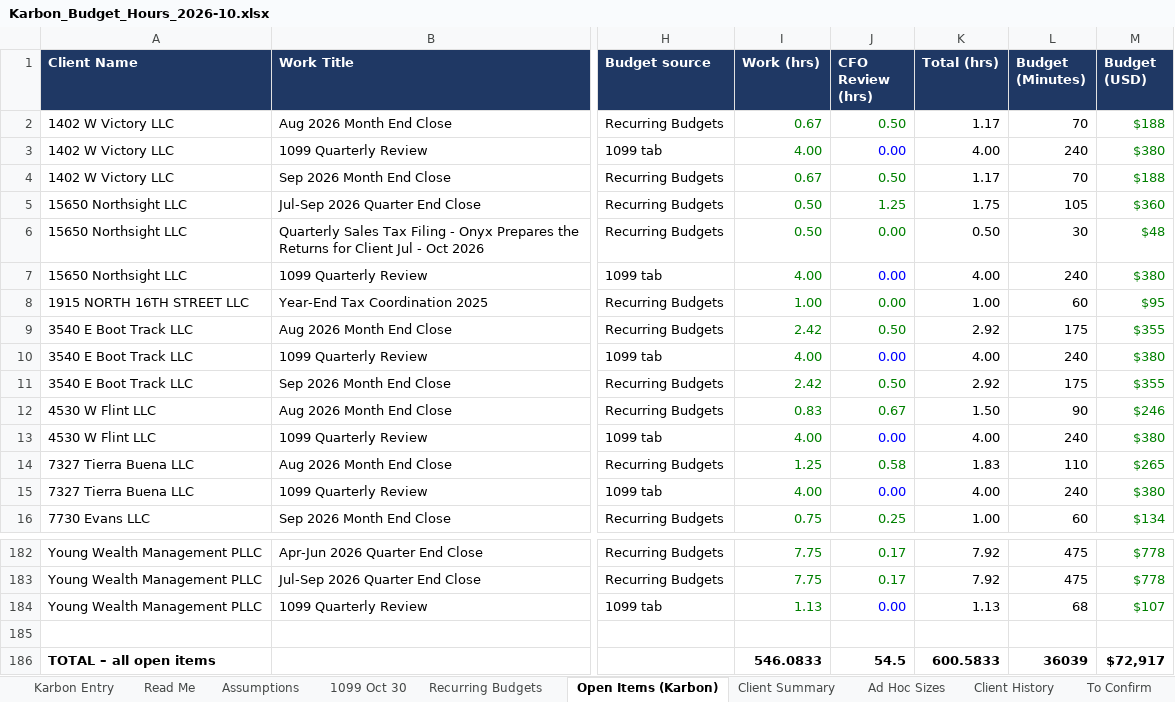
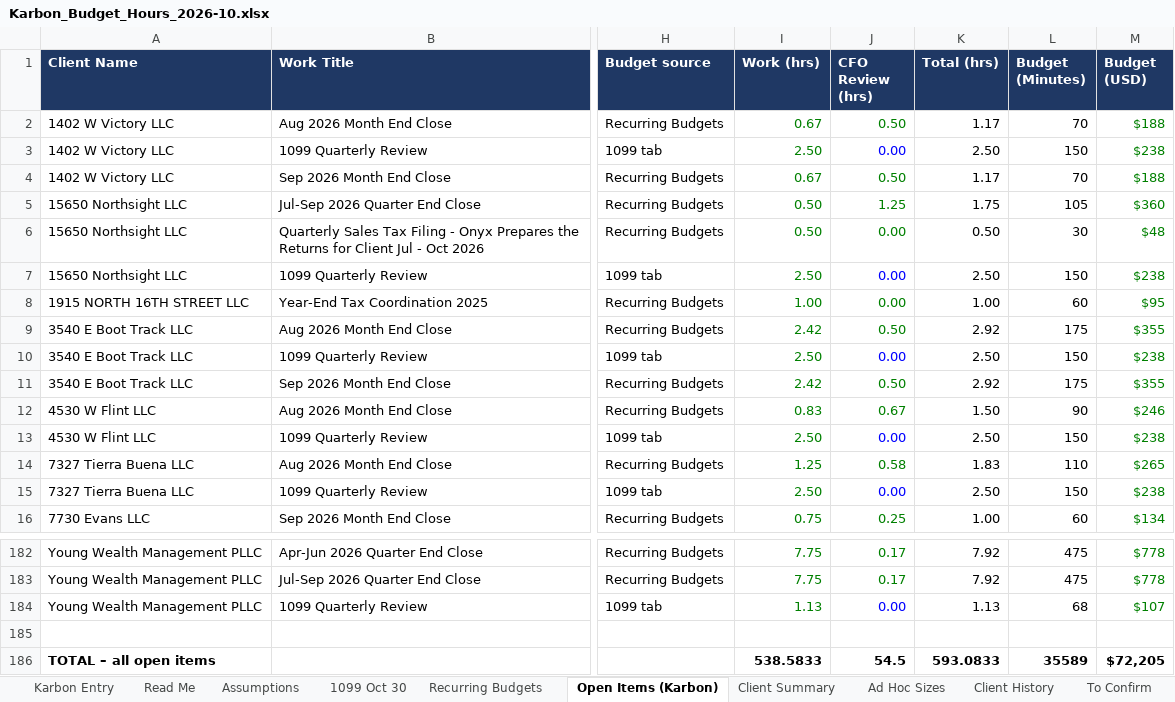
Before and after one commit to Onyxcfo/Onyx-Staff-Hours, an Excel workbook: budget-hours/Karbon_Budget_Hours_2026-10.xlsx, sheet Open Items (Karbon), drawn as a sheet; only a part is shown, gaps mark what is left out; values as stored, in another font and other column widths than the file's, no borders; charts and pictures not drawn; the diff names each change by its address in the sheet, - before the commit and + after, or states it on an @@ line.

```diff
--- a/budget-hours/Karbon_Budget_Hours_2026-10.xlsx (sheet Open Items (Karbon))
+++ b/budget-hours/Karbon_Budget_Hours_2026-10.xlsx (sheet Open Items (Karbon))
-I3 (Work (hrs)): 4.00
+I3 (Work (hrs)): 2.50
-K3 (Total (hrs)): 4.00
+K3 (Total (hrs)): 2.50
-L3 (Budget (Minutes)): 240
+L3 (Budget (Minutes)): 150
-M3 (Budget (USD)): $380
+M3 (Budget (USD)): $238
-I7 (Work (hrs)): 4.00
+I7 (Work (hrs)): 2.50
-K7 (Total (hrs)): 4.00
+K7 (Total (hrs)): 2.50
-L7 (Budget (Minutes)): 240
+L7 (Budget (Minutes)): 150
-M7 (Budget (USD)): $380
+M7 (Budget (USD)): $238
-I10 (Work (hrs)): 4.00
+I10 (Work (hrs)): 2.50
-K10 (Total (hrs)): 4.00
+K10 (Total (hrs)): 2.50
-L10 (Budget (Minutes)): 240
+L10 (Budget (Minutes)): 150
-M10 (Budget (USD)): $380
+M10 (Budget (USD)): $238
-I13 (Work (hrs)): 4.00
+I13 (Work (hrs)): 2.50
-K13 (Total (hrs)): 4.00
+K13 (Total (hrs)): 2.50
-L13 (Budget (Minutes)): 240
+L13 (Budget (Minutes)): 150
-M13 (Budget (USD)): $380
+M13 (Budget (USD)): $238
-I15 (Work (hrs)): 4.00
+I15 (Work (hrs)): 2.50
-K15 (Total (hrs)): 4.00
+K15 (Total (hrs)): 2.50
-L15 (Budget (Minutes)): 240
+L15 (Budget (Minutes)): 150
-M15 (Budget (USD)): $380
+M15 (Budget (USD)): $238
-I186 (Work (hrs)): 546.0833
+I186 (Work (hrs)): 538.5833
-K186 (Total (hrs)): 600.5833
+K186 (Total (hrs)): 593.0833
-L186 (Budget (Minutes)): 36039
+L186 (Budget (Minutes)): 35589
-M186 (Budget (USD)): $72,917
+M186 (Budget (USD)): $72,205
```
Also changed, not shown: sheet Recurring Budgets, sheet 1099 Oct 30, sheet Karbon Entry, sheet Client Summary, sheet Assumptions, formulas that keep their value, 1 other file.
